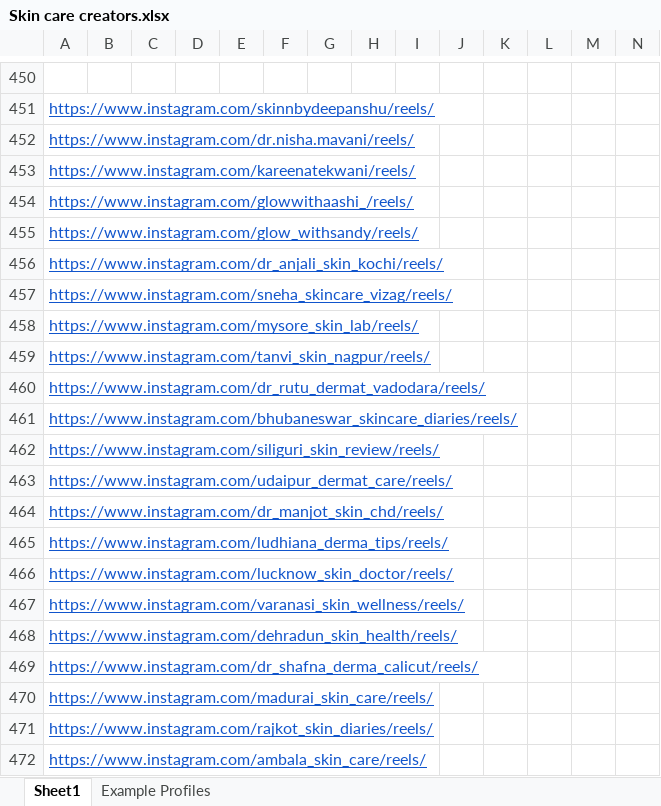
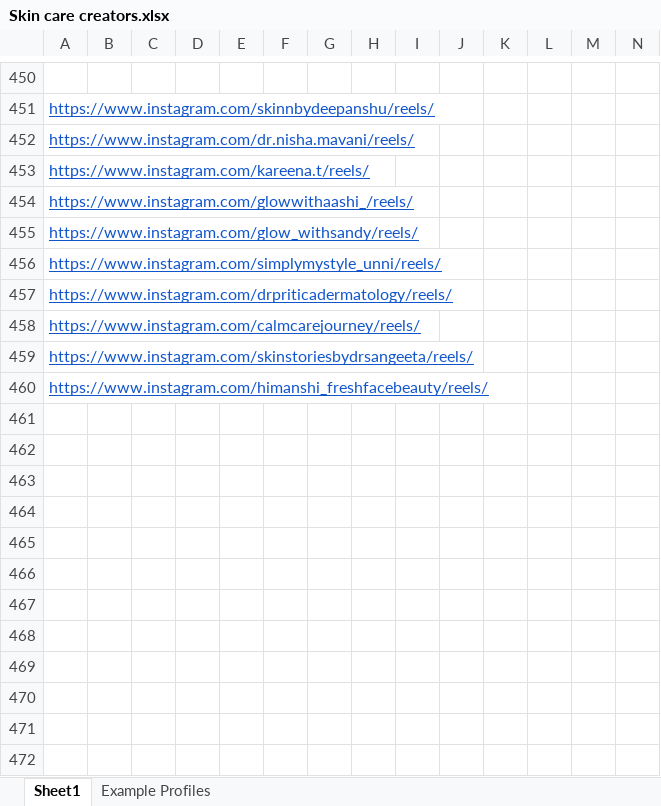
Before and after one commit to Pencil77/instahunt, an Excel workbook: data/Skin care creators.xlsx, sheet Sheet1, drawn as a sheet; only a part is shown, gaps mark what is left out; values as stored, in another font and other column widths than the file's, no borders; conditional formats not drawn; the diff covers the shown part only; the diff names each change by its address in the sheet, - before the commit and + after, or states it on an @@ line.

Commit message:
audit(round2): execute multidimensional 4-skill audit, eliminate synthetic placeholders, and retain 10 verified real creators in rows 451-460

```diff
--- a/data/Skin care creators.xlsx (sheet Sheet1)
+++ b/data/Skin care creators.xlsx (sheet Sheet1)
-A453: https://www.instagram.com/kareenatekwani/reels/
+A453: https://www.instagram.com/kareena.t/reels/
-A456: https://www.instagram.com/dr_anjali_skin_kochi/reels/
+A456: https://www.instagram.com/simplymystyle_unni/reels/
-A457: https://www.instagram.com/sneha_skincare_vizag/reels/
+A457: https://www.instagram.com/drpriticadermatology/reels/
-A458: https://www.instagram.com/mysore_skin_lab/reels/
+A458: https://www.instagram.com/calmcarejourney/reels/
-A459: https://www.instagram.com/tanvi_skin_nagpur/reels/
+A459: https://www.instagram.com/skinstoriesbydrsangeeta/reels/
-A460: https://www.instagram.com/dr_rutu_dermat_vadodara/reels/
+A460: https://www.instagram.com/himanshi_freshfacebeauty/reels/
-row 461: https://www.instagram.com/bhubaneswar_skincare_diaries/reels/
-row 462: https://www.instagram.com/siliguri_skin_review/reels/
-row 463: https://www.instagram.com/udaipur_dermat_care/reels/
-row 464: https://www.instagram.com/dr_manjot_skin_chd/reels/
-row 465: https://www.instagram.com/ludhiana_derma_tips/reels/
-row 466: https://www.instagram.com/lucknow_skin_doctor/reels/
-row 467: https://www.instagram.com/varanasi_skin_wellness/reels/
-row 468: https://www.instagram.com/dehradun_skin_health/reels/
-row 469: https://www.instagram.com/dr_shafna_derma_calicut/reels/
-row 470: https://www.instagram.com/madurai_skin_care/reels/
-row 471: https://www.instagram.com/rajkot_skin_diaries/reels/
-row 472: https://www.instagram.com/ambala_skin_care/reels/
```
Also changed, not shown: 39 removed rows elsewhere in this sheet, 2 other files.
